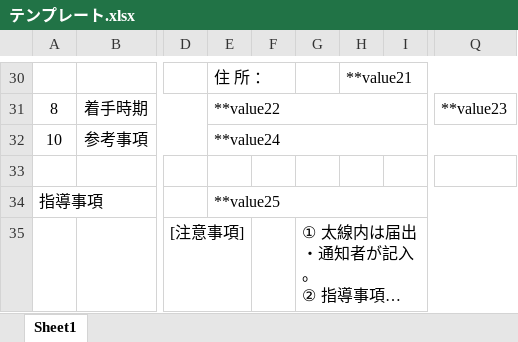
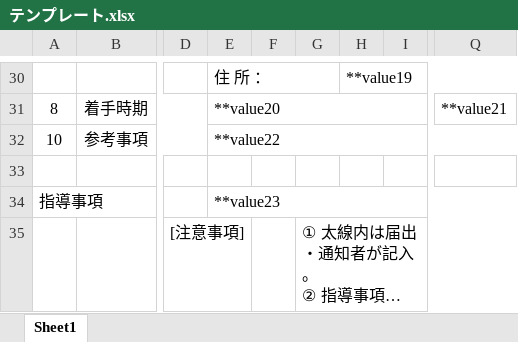
Before and after one commit to mitsui-sys/frontend, an Excel workbook: public/resources/テンプレート.xlsx, sheet Sheet1, drawn as a sheet; only a part is shown, gaps mark what is left out; long unchanged cells end in …; values as stored, in another font and other column widths than the file's, no borders; the diff covers the shown part only; the diff names each change by its address in the sheet, - before the commit and + after, or states it on an @@ line.

```diff
--- a/public/resources/テンプレート.xlsx (sheet Sheet1)
+++ b/public/resources/テンプレート.xlsx (sheet Sheet1)
+E30:G30 merged
-H30: **value21
+H30: **value19
-E31: **value22
+E31: **value20
-Q31: **value23
+Q31: **value21
-E32: **value24
+E32: **value22
-E34: **value25
+E34: **value23
```
Also changed, not shown: 2 added rows, 2 removed rows, 13 edited cells, cell formats and merged cells elsewhere in this sheet, 32 other files.
